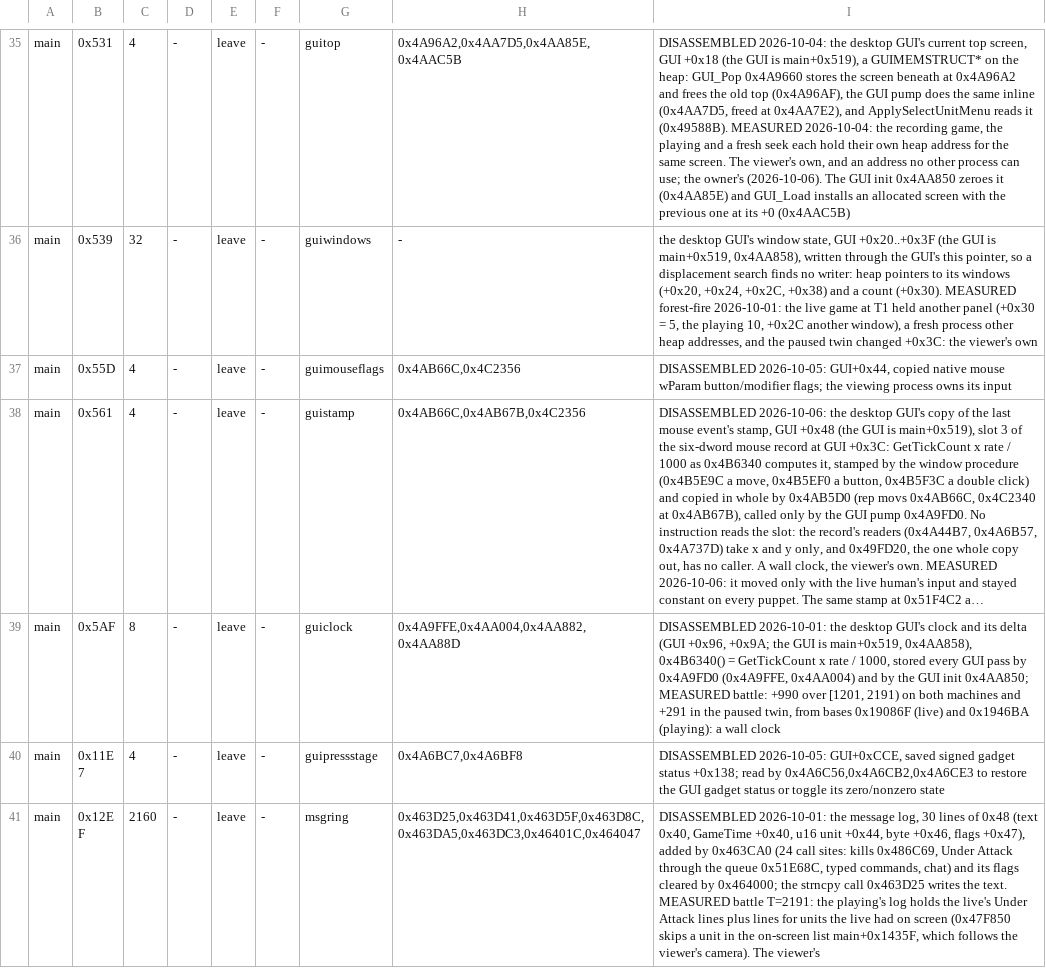
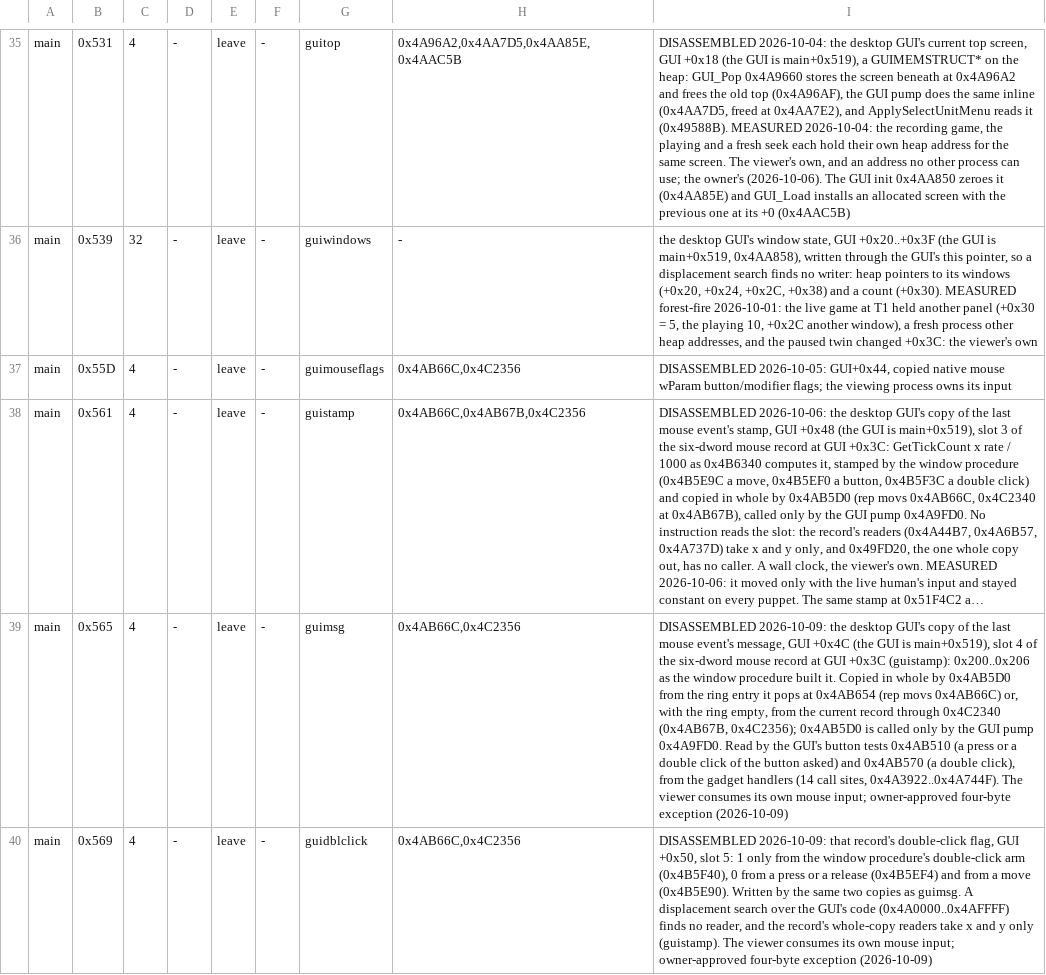
Before and after one commit to Code-Herder/ta-impure-patch, a TSV file: tagpu/ddraw/replay-globals.tsv, drawn as a sheet; only a part is shown, gaps mark what is left out; the shorter side is filled out with more unchanged rows; long unchanged cells end in …; the diff covers the shown part only; the diff names each change by its address in the sheet, - before the commit and + after, or states it on an @@ line.

```diff
--- a/tagpu/ddraw/replay-globals.tsv
+++ b/tagpu/ddraw/replay-globals.tsv
+row 39: main | 0x565 | 4 | - | leave | - | guimsg | 0x4AB66C,0x4C2356 | DISASSEMBLED 2026-10-09: the desktop GUI's copy of the last mouse event's message, GUI +0x4C (the GUI is main+0x519), slot 4 of the six-dword mouse record at GUI +0x3C (guistamp): 0x200..0x206 as the window procedure built it. Copied in whole by 0x4AB5D0 from the ring entry it pops at 0x4AB654 (rep movs 0x4AB66C) or, with the ring empty, from the current record through 0x4C2340 (0x4AB67B, 0x4C2356); 0x4AB5D0 is called only by the GUI pump 0x4A9FD0. Read by the GUI's button tests 0x4AB510 (a press or a double click of the button asked) and 0x4AB570 (a double click), from the gadget handlers (14 call sites, 0x4A3922..0x4A744F). The viewer consumes its own mouse input; owner-approved four-byte exception (2026-10-09)
+row 40: main | 0x569 | 4 | - | leave | - | guidblclick | 0x4AB66C,0x4C2356 | DISASSEMBLED 2026-10-09: that record's double-click flag, GUI +0x50, slot 5: 1 only from the window procedure's double-click arm (0x4B5F40), 0 from a press or a release (0x4B5EF4) and from a move (0x4B5E90). Written by the same two copies as guimsg. A displacement search over the GUI's code (0x4A0000..0x4AFFFF) finds no reader, and the record's whole-copy readers take x and y only (guistamp). The viewer consumes its own mouse input; owner-approved four-byte exception (2026-10-09)
```
Also changed, not shown: 3 added rows elsewhere in this file, 5 other files.
